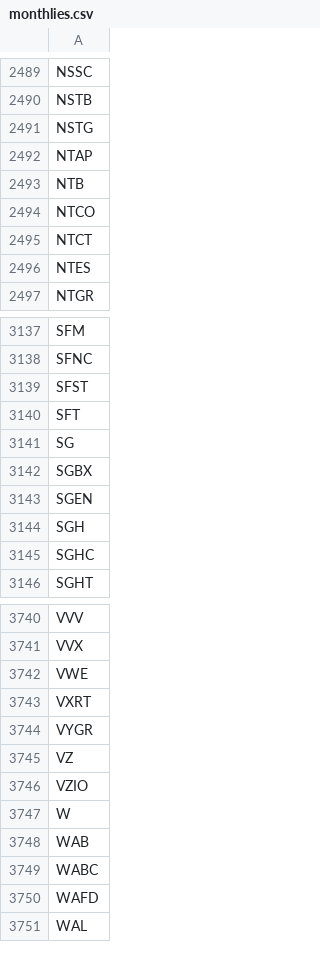
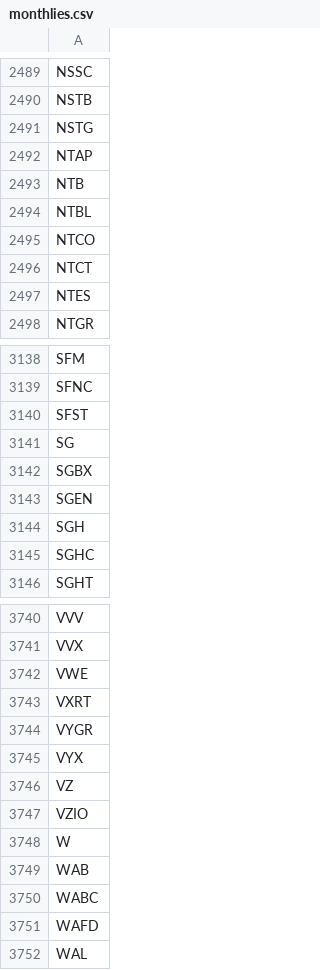
Before and after one commit to melder/symbols_options_csvs, a CSV file: monthlies.csv, drawn as a sheet; only a part is shown, gaps mark what is left out; removed rows and columns are numbered as before the commit, all else as after; the diff names each change by its address in the sheet, - before the commit and + after, or states it on an @@ line.

```diff
--- a/monthlies.csv
+++ b/monthlies.csv
+row 2494: NTBL
-row 3140: SFT
+row 3745: VYX
```
Also changed, not shown: options.csv, options_weeklies.csv, 2 other files.
